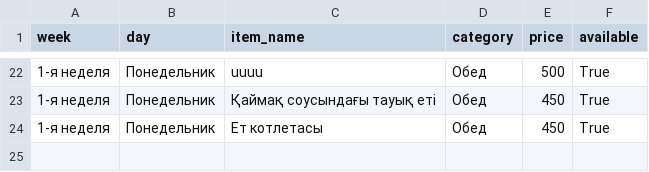
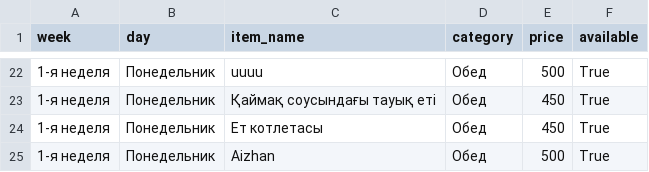
Before and after one commit to aidarpavl/Stolovaia-Zhd, a CSV file: menu.csv, drawn as a sheet; only a part is shown, gaps mark what is left out; the diff names each change by its address in the sheet, - before the commit and + after, or states it on an @@ line.

Commit message:
Мәзір

```diff
--- a/menu.csv
+++ b/menu.csv
+row 25: 1-я неделя | Понедельник | Aizhan | Обед | 500 | True
```
